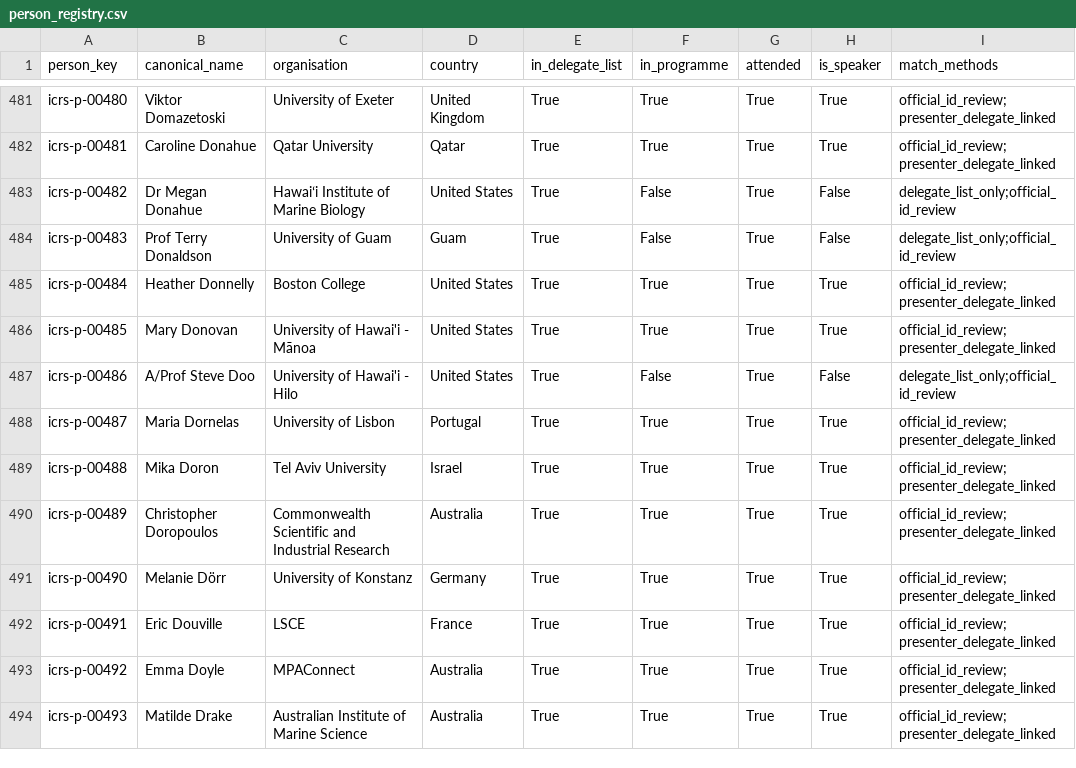
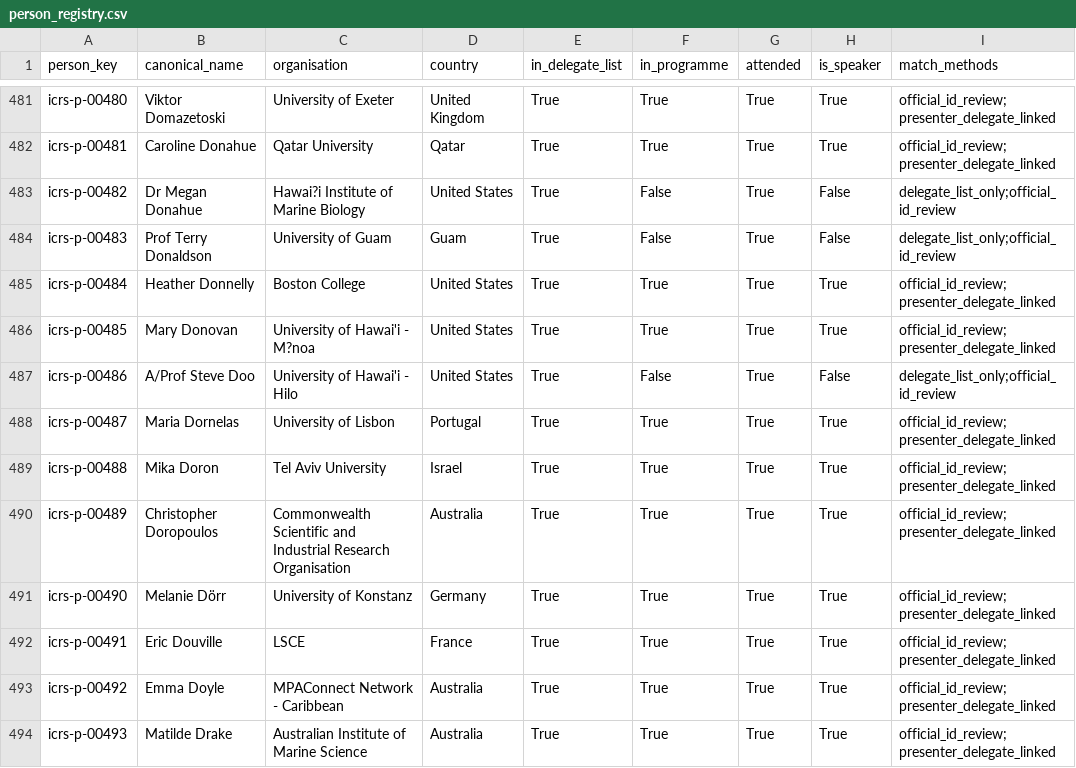
Before and after one commit to orlando-code/explore-icrs-2026, a CSV file: data/registry/person_registry.csv, drawn as a sheet; only a part is shown, gaps mark what is left out; the diff covers the shown part only; the diff names each change by its address in the sheet, - before the commit and + after, or states it on an @@ line.

Commit message:
Prefer check-in affiliations and stop inferring network orgs.
Innovators check-in now overrides delegate-list organisation when a person
is matched; network affiliations come only from check-in, delegate list, or
programme presenter rows. Non-speaking delegate names on the map link to
their network node when present.

```diff
--- a/data/registry/person_registry.csv
+++ b/data/registry/person_registry.csv
-C483 (organisation): Hawaiʻi Institute of Marine Biology
+C483 (organisation): Hawai?i Institute of Marine Biology
-C486 (organisation): University of Hawai'i - Mānoa
+C486 (organisation): University of Hawai'i - M?noa
-C490 (organisation): …Industrial Research
+C490 (organisation): …Industrial Research Organisation
-C493 (organisation): MPAConnect
+C493 (organisation): MPAConnect Network - Caribbean
```
Also changed, not shown: 178 edited cells elsewhere in this file, data/overrides/delegate_organisation_overrides.csv, data/registry/person_name_aliases.csv, 11 other files.
